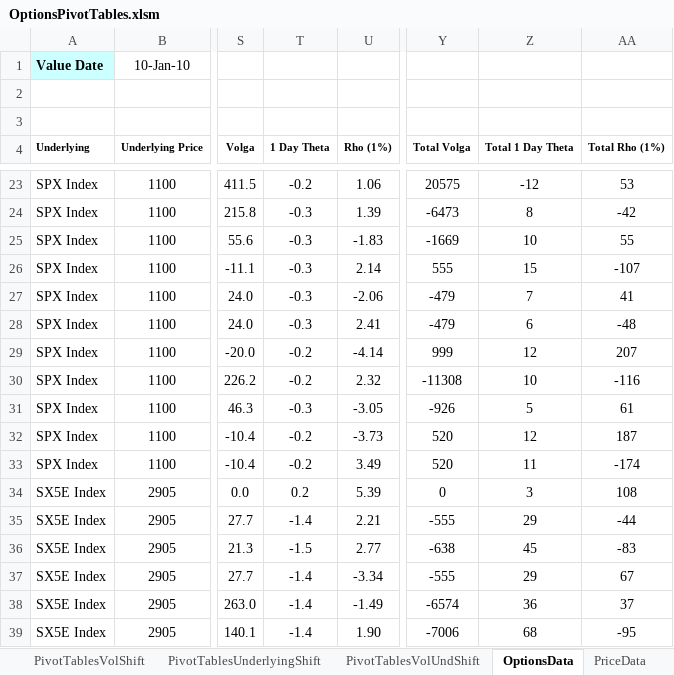
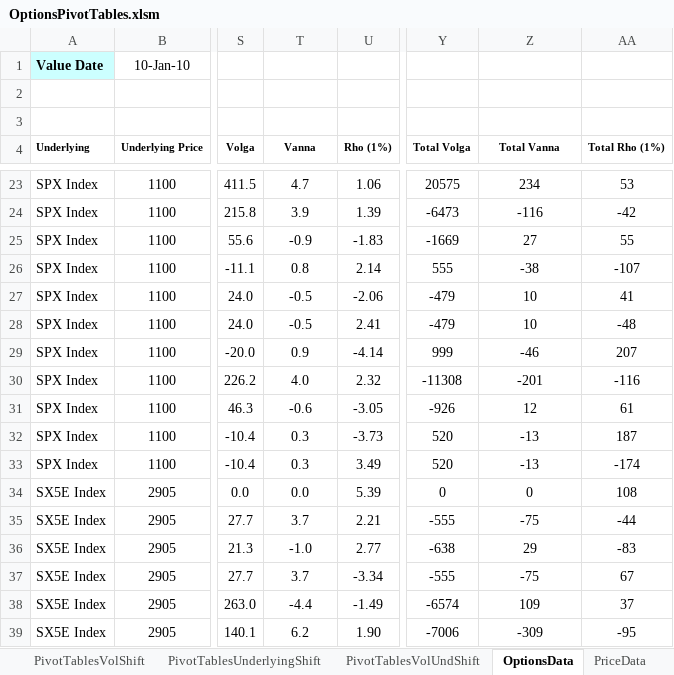
Before and after one commit to yshirai999/CFRM-541-Quantitative-Risk-Management, an Excel workbook: H1/OptionsPivotTables.xlsm, sheet OptionsData, drawn as a sheet; only a part is shown, gaps mark what is left out; values as stored, in another font and other column widths than the file's, no borders; the diff covers the shown part only; the diff names each change by its address in the sheet, - before the commit and + after, or states it on an @@ line.

```diff
--- a/H1/OptionsPivotTables.xlsm (sheet OptionsData)
+++ b/H1/OptionsPivotTables.xlsm (sheet OptionsData)
-T4: 1 Day Theta
+T4: Vanna
-Z4: Total 1 Day Theta
+Z4: Total Vanna
-T23 (Vanna): -0.2
+T23 (Vanna): 4.7
-Z23 (Total Vanna): -12
+Z23 (Total Vanna): 234
-T24 (Vanna): -0.3
+T24 (Vanna): 3.9
-Z24 (Total Vanna): 8
+Z24 (Total Vanna): -116
-T25 (Vanna): -0.3
+T25 (Vanna): -0.9
-Z25 (Total Vanna): 10
+Z25 (Total Vanna): 27
-T26 (Vanna): -0.3
+T26 (Vanna): 0.8
-Z26 (Total Vanna): 15
+Z26 (Total Vanna): -38
-T27:T28 (Vanna): -0.3
+T27:T28 (Vanna): -0.5
-Z27 (Total Vanna): 7
+Z27 (Total Vanna): 10
-Z28 (Total Vanna): 6
+Z28 (Total Vanna): 10
-T29 (Vanna): -0.2
+T29 (Vanna): 0.9
-Z29 (Total Vanna): 12
+Z29 (Total Vanna): -46
-T30 (Vanna): -0.2
+T30 (Vanna): 4.0
-Z30 (Total Vanna): 10
+Z30 (Total Vanna): -201
-T31 (Vanna): -0.3
+T31 (Vanna): -0.6
-Z31 (Total Vanna): 5
+Z31 (Total Vanna): 12
-T32:T33 (Vanna): -0.2
+T32:T33 (Vanna): 0.3
-Z32 (Total Vanna): 12
+Z32 (Total Vanna): -13
-Z33 (Total Vanna): 11
+Z33 (Total Vanna): -13
-T34 (Vanna): 0.2
+T34 (Vanna): 0.0
-Z34 (Total Vanna): 3
+Z34 (Total Vanna): 0
-T35 (Vanna): -1.4
+T35 (Vanna): 3.7
-Z35 (Total Vanna): 29
+Z35 (Total Vanna): -75
-T36 (Vanna): -1.5
+T36 (Vanna): -1.0
-Z36 (Total Vanna): 45
+Z36 (Total Vanna): 29
-T37 (Vanna): -1.4
+T37 (Vanna): 3.7
-Z37 (Total Vanna): 29
+Z37 (Total Vanna): -75
-T38 (Vanna): -1.4
+T38 (Vanna): -4.4
-Z38 (Total Vanna): 36
+Z38 (Total Vanna): 109
-T39 (Vanna): -1.4
+T39 (Vanna): 6.2
-Z39 (Total Vanna): 68
+Z39 (Total Vanna): -309
```
Also changed, not shown: 132 edited cells elsewhere in this sheet, sheet PivotTablesVolUndShift, hidden cells, 3 other files.
